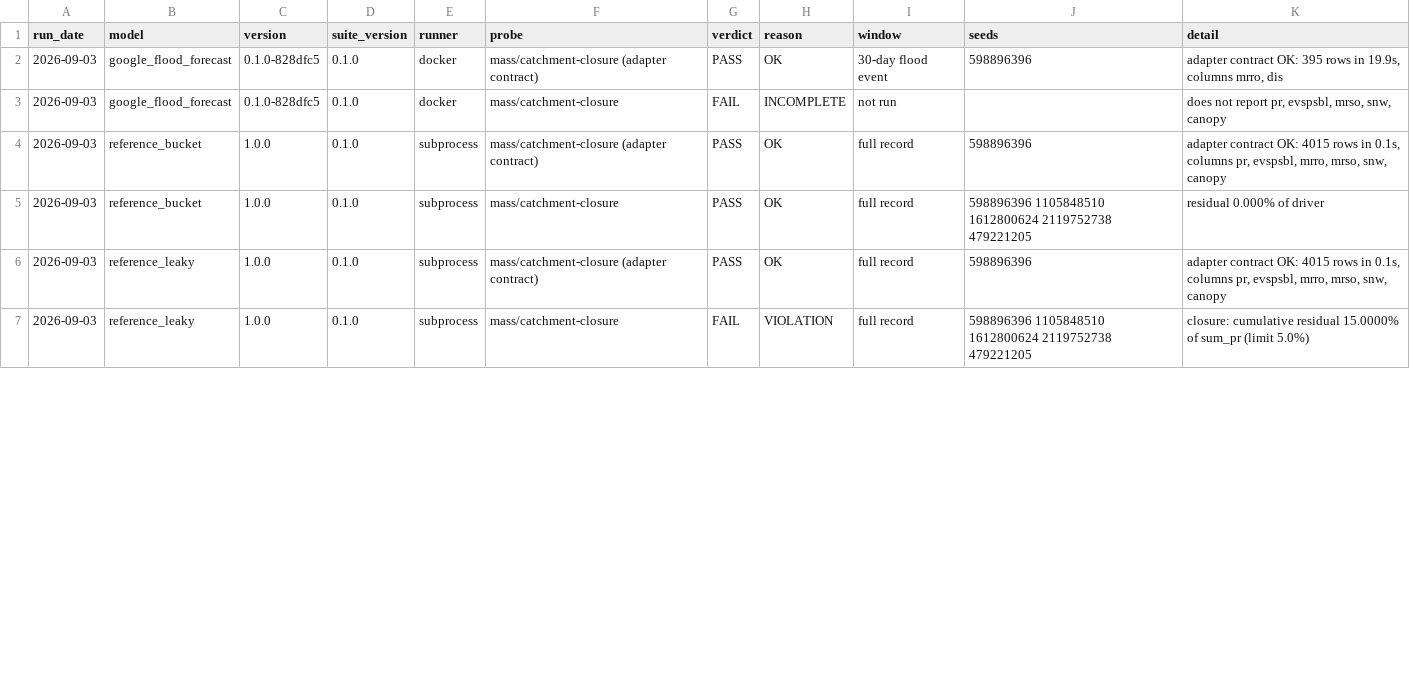
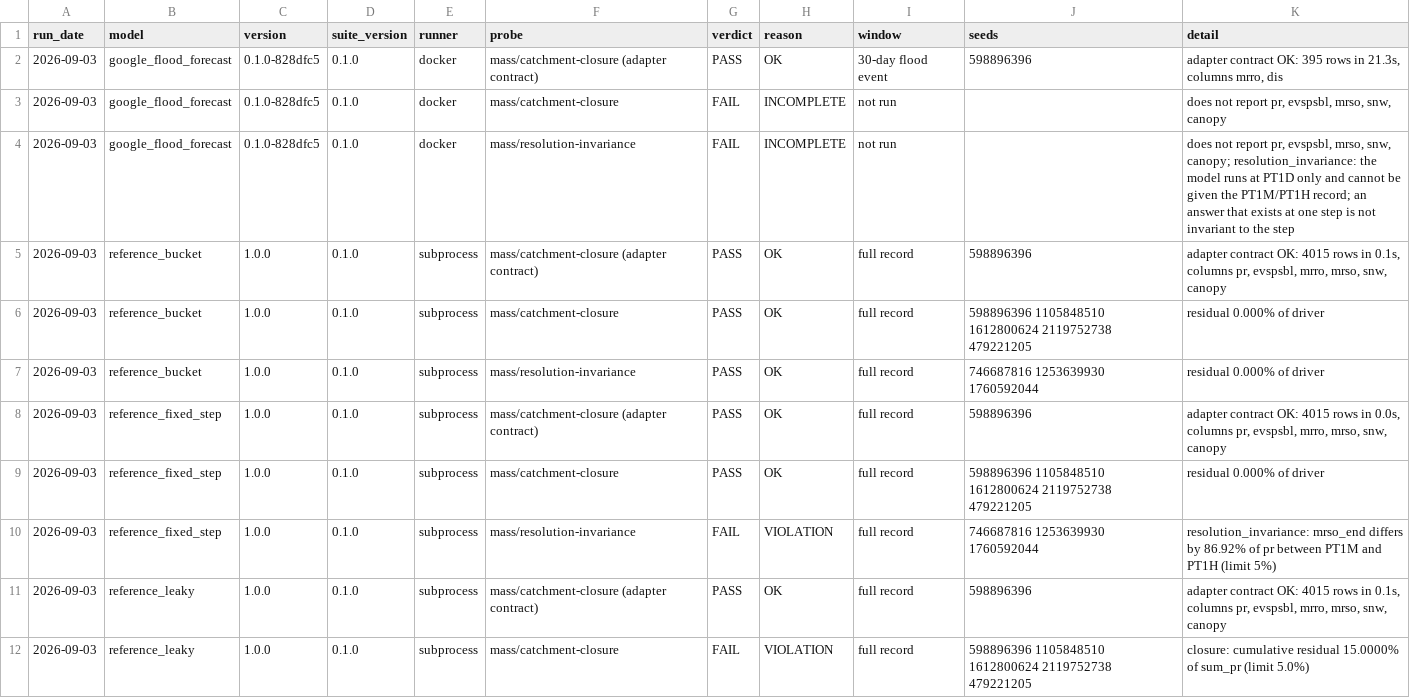
Before and after one commit to Flood-Lab/HydroTuring, a CSV file: models/result.csv, drawn as a sheet; only a part is shown; the diff covers the shown part only.

```diff
--- a/models/result.csv
+++ b/models/result.csv
@@ -1,6 +1,11 @@
 run_date,model,version,suite_version,runner,probe,verdict,reason,window,seeds,detail
-2026-09-03,google_flood_forecast,0.1.0-828dfc5,0.1.0,docker,mass/catchment-closure (adapter contract),PASS,OK,30-day flood event,598896396,"adapter contract OK: 395 rows in 19.9s, columns mrro, dis"
+2026-09-03,google_flood_forecast,0.1.0-828dfc5,0.1.0,docker,mass/catchment-closure (adapter contract),PASS,OK,30-day flood event,598896396,"adapter contract OK: 395 rows in 21.3s, columns mrro, dis"
 2026-09-03,google_flood_forecast,0.1.0-828dfc5,0.1.0,docker,mass/catchment-closure,FAIL,INCOMPLETE,not run,,"does not report pr, evspsbl, mrso, snw, canopy"
+2026-09-03,google_flood_forecast,0.1.0-828dfc5,0.1.0,docker,mass/resolution-invariance,FAIL,INCOMPLETE,not run,,"does not report pr, evspsbl, mrso, snw, canopy; resolution_invariance: the model runs at PT1D only and cannot be given the PT1M/PT1H record; an answer that exists at one step is not invariant to the step"
 2026-09-03,reference_bucket,1.0.0,0.1.0,subprocess,mass/catchment-closure (adapter contract),PASS,OK,full record,598896396,"adapter contract OK: 4015 rows in 0.1s, columns pr, evspsbl, mrro, mrso, snw, canopy"
 2026-09-03,reference_bucket,1.0.0,0.1.0,subprocess,mass/catchment-closure,PASS,OK,full record,598896396 1105848510 1612800624 2119752738 479221205,residual 0.000% of driver
+2026-09-03,reference_bucket,1.0.0,0.1.0,subprocess,mass/resolution-invariance,PASS,OK,full record,746687816 1253639930 1760592044,residual 0.000% of driver
+2026-09-03,reference_fixed_step,1.0.0,0.1.0,subprocess,mass/catchment-closure (adapter contract),PASS,OK,full record,598896396,"adapter contract OK: 4015 rows in 0.0s, columns pr, evspsbl, mrro, mrso, snw, canopy"
+2026-09-03,reference_fixed_step,1.0.0,0.1.0,subprocess,mass/catchment-closure,PASS,OK,full record,598896396 1105848510 1612800624 2119752738 479221205,residual 0.000% of driver
+2026-09-03,reference_fixed_step,1.0.0,0.1.0,subprocess,mass/resolution-invariance,FAIL,VIOLATION,full record,746687816 1253639930 1760592044,resolution_invariance: mrso_end differs by 86.92% of pr between PT1M and PT1H (limit 5%)
 2026-09-03,reference_leaky,1.0.0,0.1.0,subprocess,mass/catchment-closure (adapter contract),PASS,OK,full record,598896396,"adapter contract OK: 4015 rows in 0.1s, columns pr, evspsbl, mrro, mrso, snw, canopy"
```
Also changed, not shown: 5 added rows, 6 removed rows and 3 edited cells elsewhere in this file, 6 other files.
